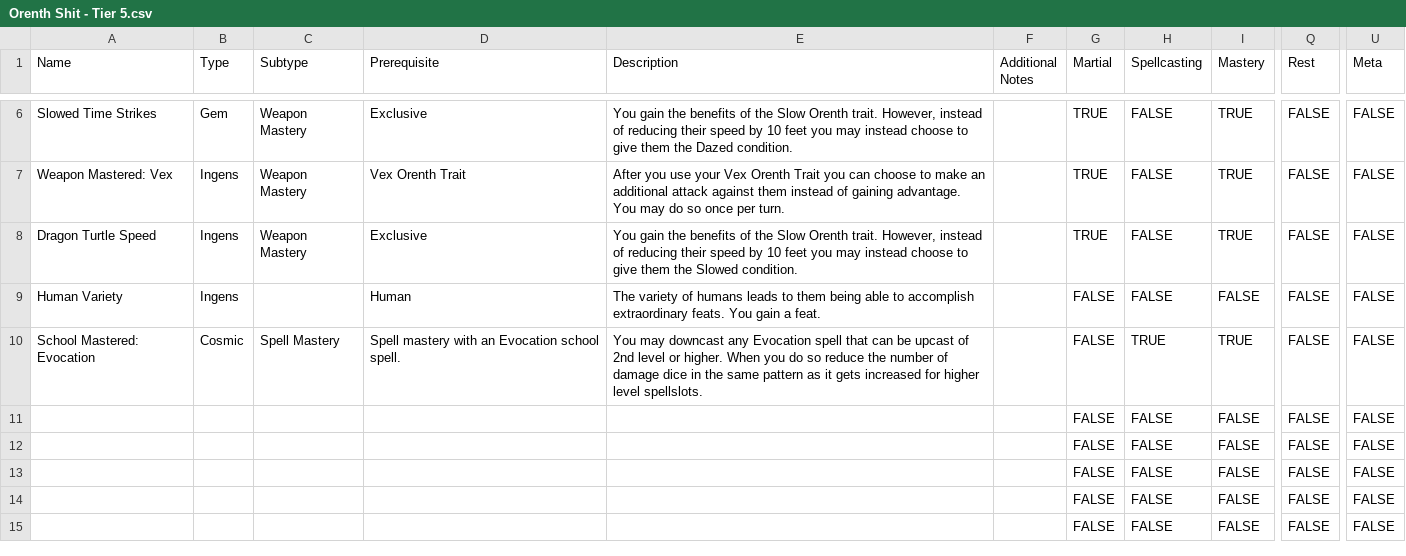
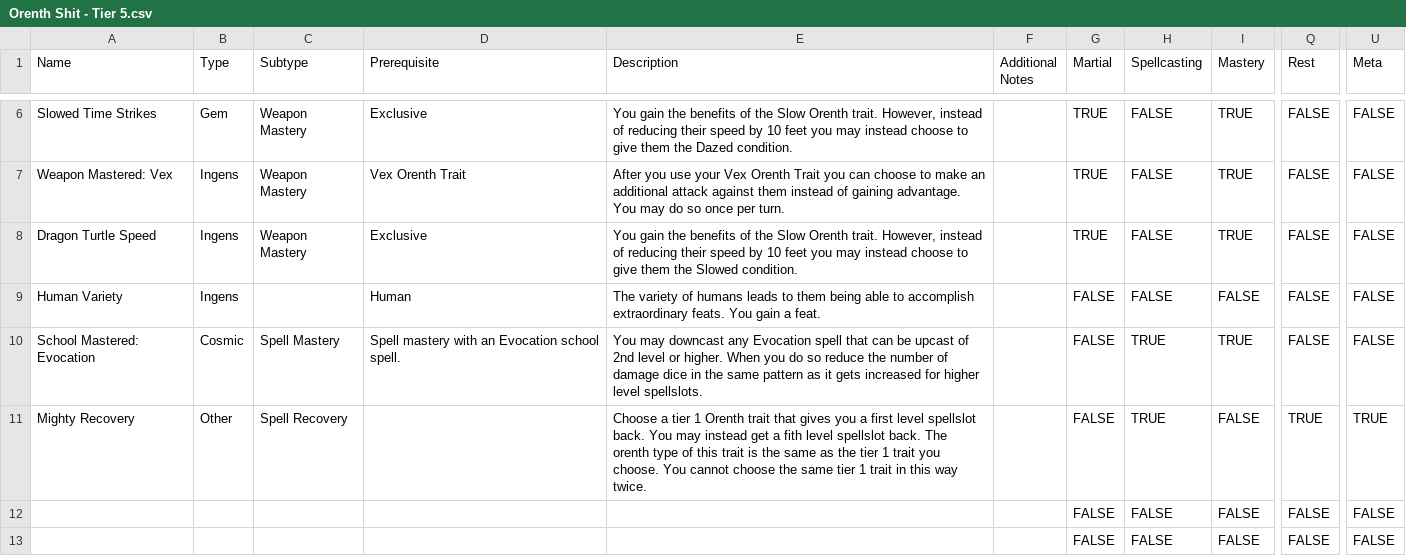
Before and after one commit to Eli-Red/orenth, a CSV file: resource/Orenth Shit - Tier 5.csv, drawn as a sheet; only a part is shown, gaps mark what is left out; the shorter side is filled out with more unchanged rows; the diff names each change by its address in the sheet, - before the commit and + after, or states it on an @@ line.

```diff
--- a/resource/Orenth Shit - Tier 5.csv
+++ b/resource/Orenth Shit - Tier 5.csv
-A11 (Name): (empty)
+A11 (Name): Mighty Recovery
-B11 (Type): (empty)
+B11 (Type): Other
-C11 (Subtype): (empty)
+C11 (Subtype): Spell Recovery
-E11 (Description): (empty)
+E11 (Description): Choose a tier 1 Orenth trait that gives you a first level spellslot back. You may instead get a fith level spellslot back. The orenth type of this trait is the same as the tier 1 trait you choose. You cannot choose the same tier 1 trait in this way twice.
-H11 (Spellcasting): FALSE
+H11 (Spellcasting): TRUE
-Q11 (Rest): FALSE
+Q11 (Rest): TRUE
-U11 (Meta): FALSE
+U11 (Meta): TRUE
```
Also changed, not shown: resource/Orenth Shit - Tier 2.csv, resource/Orenth Shit - Tier 3.csv, 3 other files.
